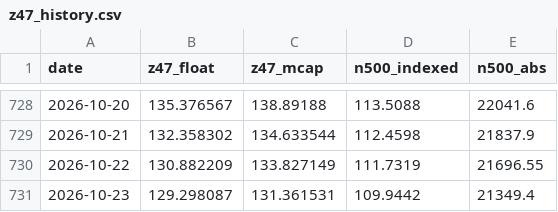
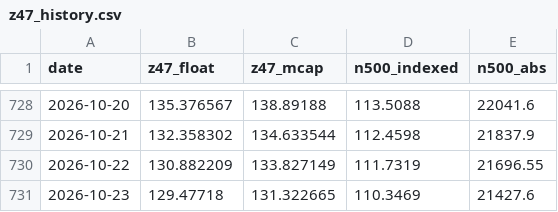
Before and after one commit to EverythingDesign/z47-index-feed, a CSV file: z47_history.csv, drawn as a sheet; only a part is shown, gaps mark what is left out.

```diff
--- a/z47_history.csv
+++ b/z47_history.csv
@@ -730,2 +730,2 @@ date,z47_float,z47_mcap,n500_indexed,n500_abs
 2026-10-22,130.882209,133.827149,111.7319,21696.55
-2026-10-23,129.298087,131.361531,109.9442,21349.4
+2026-10-23,129.47718,131.322665,110.3469,21427.6
```
Also changed, not shown: 1 other file.
